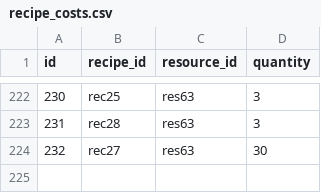
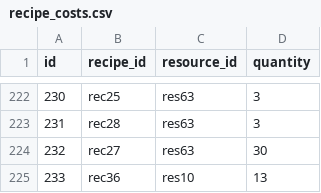
Before and after one commit to bjones3/webMinigame, a CSV file: ruledata/recipe_costs.csv, drawn as a sheet; only a part is shown, gaps mark what is left out; the diff names each change by its address in the sheet, - before the commit and + after, or states it on an @@ line.

Commit message:
added butter as cake requirement

```diff
--- a/ruledata/recipe_costs.csv
+++ b/ruledata/recipe_costs.csv
+row 225: 233 | rec36 | res10 | 13
```
